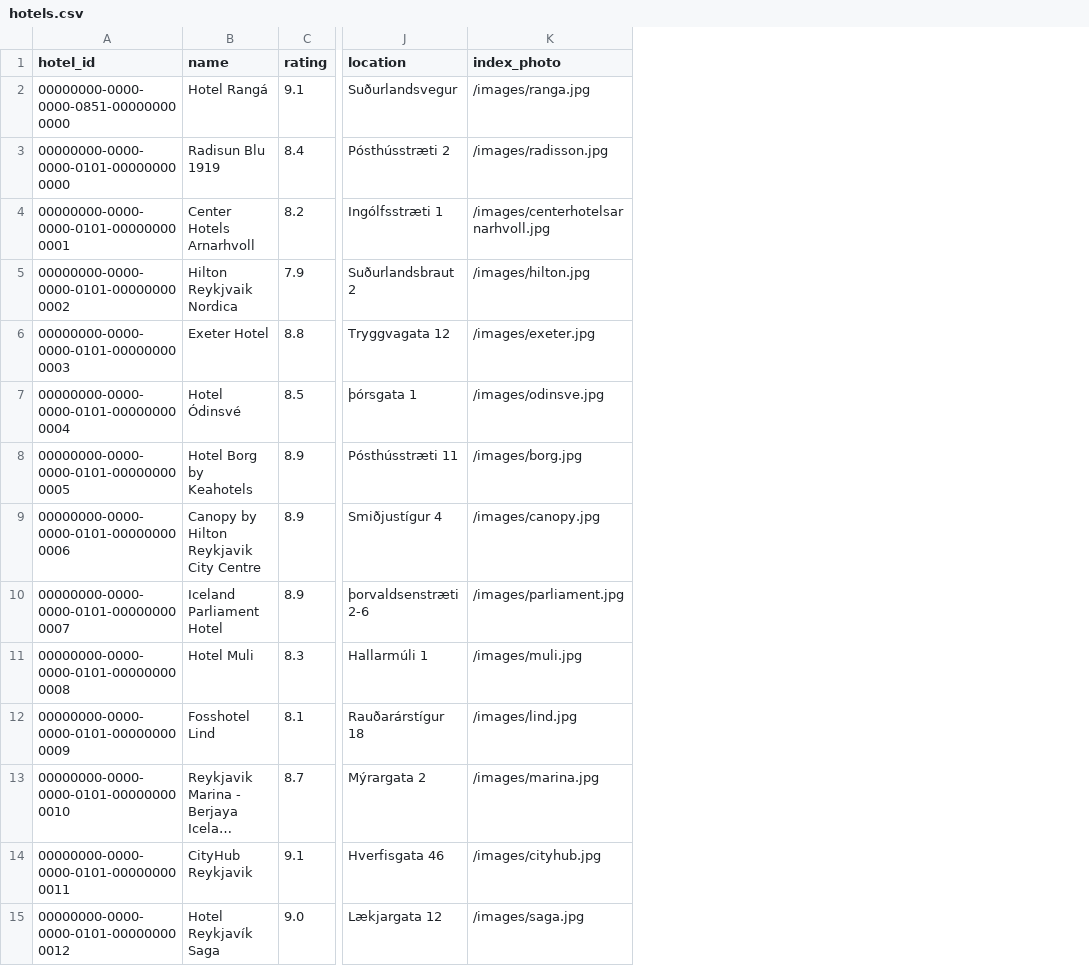
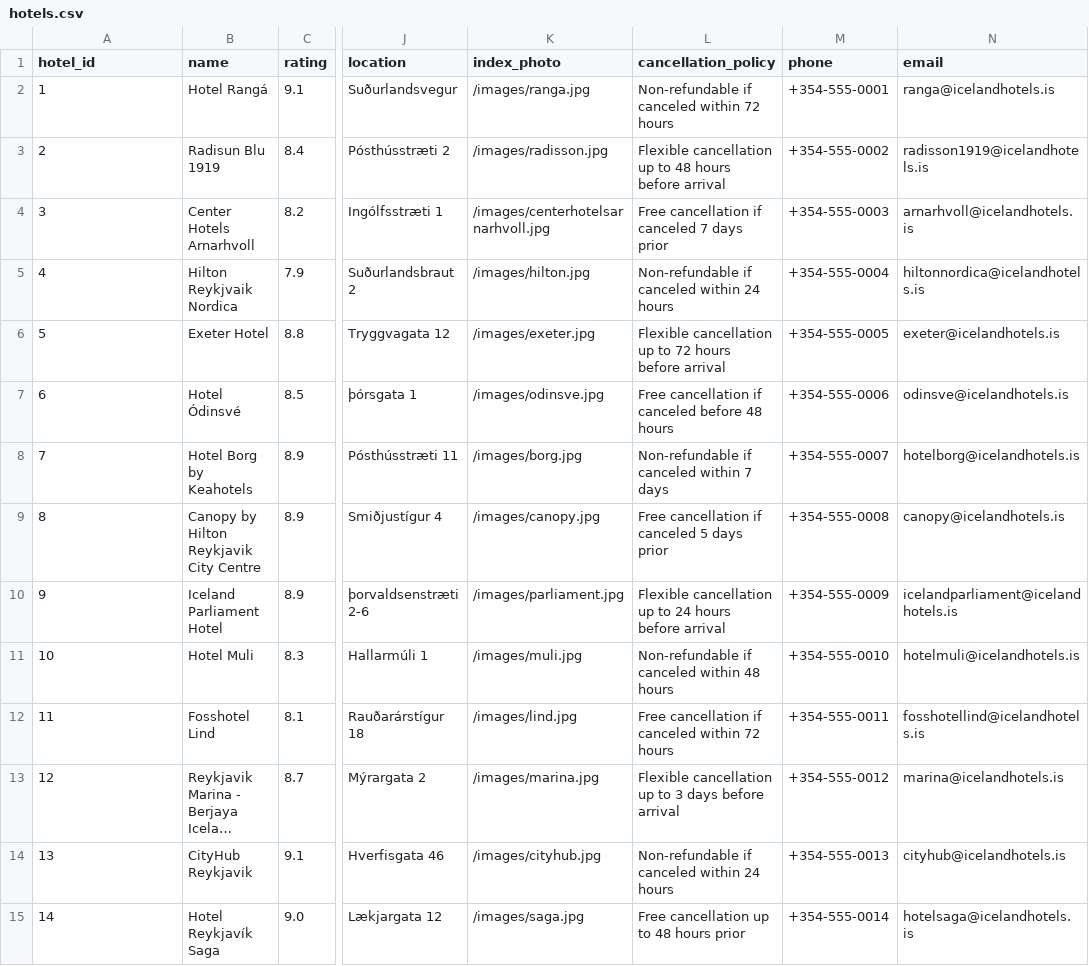
Before and after one commit to KczBen/hbv-401-3h, a CSV file: csv/hotels.csv, drawn as a sheet; only a part is shown, gaps mark what is left out; long unchanged cells end in …; the diff covers the shown part only; the diff names each change by its address in the sheet, - before the commit and + after, or states it on an @@ line.

```diff
--- a/csv/hotels.csv
+++ b/csv/hotels.csv
+column L (cancellation_policy), rows 2-15: Non-refundable if canceled within 72 hours | Flexible cancellation up to 48 hours before arrival | Free cancellation if canceled 7 days prior | Non-refundable if canceled within 24 hours | Flexible cancellation up to 72 hours before arrival | Free cancellation if canceled before 48 hours | Non-refundable if canceled within 7 days | Free cancellation if canceled 5 days prior | Flexible cancellation up to 24 hours before arrival | Non-refundable if canceled within 48 hours | Free cancellation if canceled within 72 hours | Flexible cancellation up to 3 days before arrival | Non-refundable if canceled within 24 hours | Free cancellation up to 48 hours prior
+column M (phone), rows 2-15: +354-555-0001 | +354-555-0002 | +354-555-0003 | +354-555-0004 | +354-555-0005 | +354-555-0006 | +354-555-0007 | +354-555-0008 | +354-555-0009 | +354-555-0010 | +354-555-0011 | +354-555-0012 | +354-555-0013 | +354-555-0014
+column N (email), rows 2-15: ranga@icelandhotels.is | radisson1919@icelandhotels.is | arnarhvoll@icelandhotels.is | hiltonnordica@icelandhotels.is | exeter@icelandhotels.is | odinsve@icelandhotels.is | hotelborg@icelandhotels.is | canopy@icelandhotels.is | icelandparliament@icelandhotels.is | hotelmuli@icelandhotels.is | fosshotellind@icelandhotels.is | marina@icelandhotels.is | cityhub@icelandhotels.is | hotelsaga@icelandhotels.is
-A2 (hotel_id): 00000000-0000-0000-0851-000000000000
+A2 (hotel_id): 1
-A3 (hotel_id): 00000000-0000-0000-0101-000000000000
+A3 (hotel_id): 2
-A4 (hotel_id): 00000000-0000-0000-0101-000000000001
+A4 (hotel_id): 3
-A5 (hotel_id): 00000000-0000-0000-0101-000000000002
+A5 (hotel_id): 4
-A6 (hotel_id): 00000000-0000-0000-0101-000000000003
+A6 (hotel_id): 5
-A7 (hotel_id): 00000000-0000-0000-0101-000000000004
+A7 (hotel_id): 6
-A8 (hotel_id): 00000000-0000-0000-0101-000000000005
+A8 (hotel_id): 7
-A9 (hotel_id): 00000000-0000-0000-0101-000000000006
+A9 (hotel_id): 8
-A10 (hotel_id): 00000000-0000-0000-0101-000000000007
+A10 (hotel_id): 9
-A11 (hotel_id): 00000000-0000-0000-0101-000000000008
+A11 (hotel_id): 10
-A12 (hotel_id): 00000000-0000-0000-0101-000000000009
+A12 (hotel_id): 11
-A13 (hotel_id): 00000000-0000-0000-0101-000000000010
+A13 (hotel_id): 12
-A14 (hotel_id): 00000000-0000-0000-0101-000000000011
+A14 (hotel_id): 13
-A15 (hotel_id): 00000000-0000-0000-0101-000000000012
+A15 (hotel_id): 14
```
Also changed, not shown: 28 edited cells elsewhere in this file, 22 other files.
